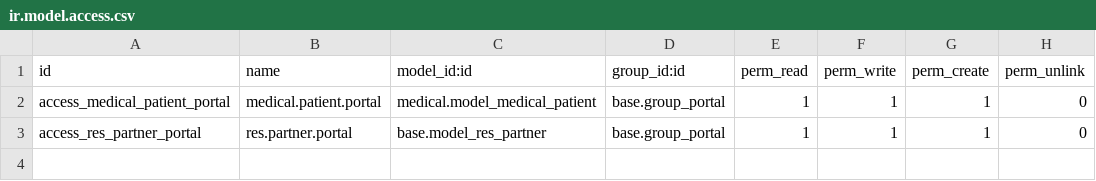
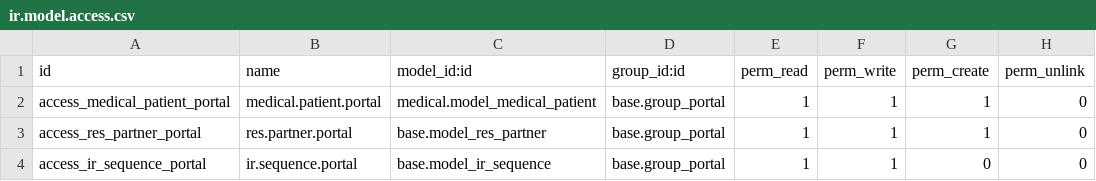
Before and after one commit to OCA/vertical-medical, a CSV file: website_medical_patient/security/ir.model.access.csv, drawn as a sheet.

Commit message:
Fix security to allow read/write on medical.patient in website_medical_patient

```diff
--- a/website_medical_patient/security/ir.model.access.csv
+++ b/website_medical_patient/security/ir.model.access.csv
@@ -3 +3,2 @@ access_medical_patient_portal,medical.patient.portal,medical.model_medical_patie
 access_res_partner_portal,res.partner.portal,base.model_res_partner,base.group_portal,1,1,1,0
+access_ir_sequence_portal,ir.sequence.portal,base.model_ir_sequence,base.group_portal,1,1,0,0
```
Also changed, not shown: 1 other file.
